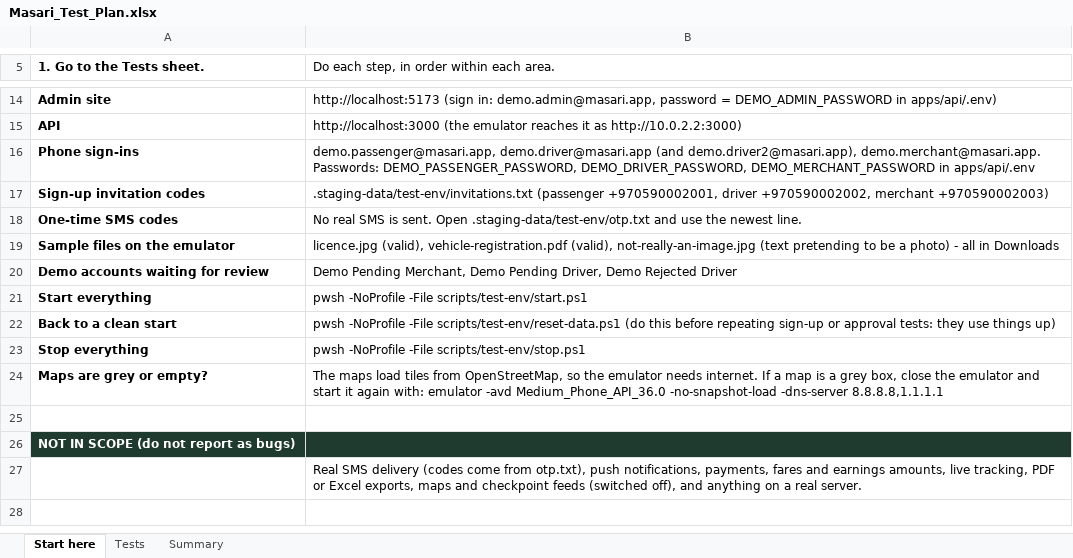
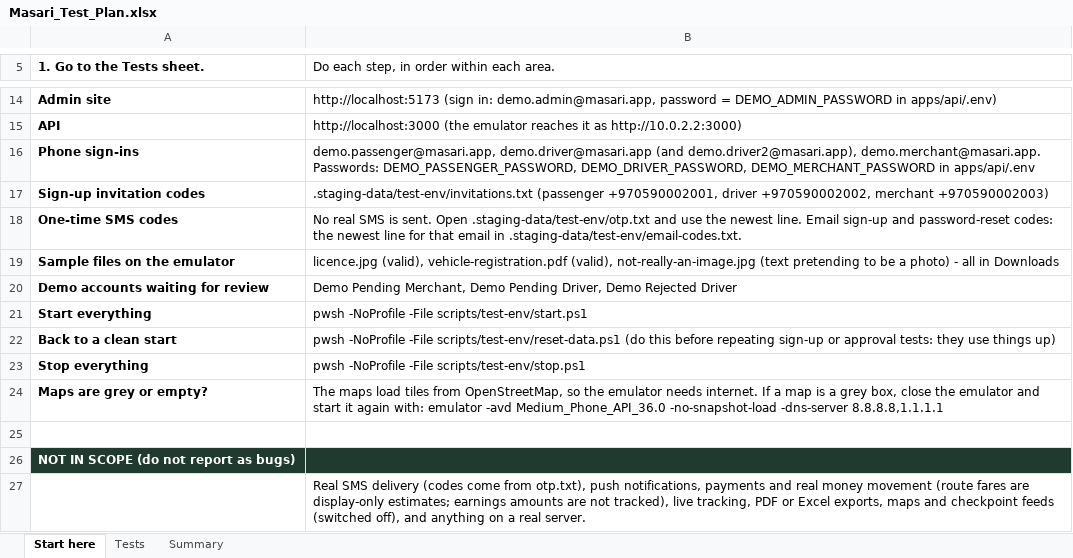
Before and after one commit to bashartomeza/Masari, an Excel workbook: docs/demo/Masari_Test_Plan.xlsx, sheet Start here, drawn as a sheet; only a part is shown, gaps mark what is left out; values as stored, in another font and other column widths than the file's, no borders; the diff names each change by its address in the sheet, - before the commit and + after, or states it on an @@ line.

```diff
--- a/docs/demo/Masari_Test_Plan.xlsx (sheet Start here)
+++ b/docs/demo/Masari_Test_Plan.xlsx (sheet Start here)
-B18: …newest line.
+B18: …newest line. Email sign-up and password-reset codes: the newest line for that email in .staging-data/test-env/email-codes.txt.
-B27: …push notifications, payments, fares and earnings amounts, live tracking,…
+B27: …push notifications, payments and real money movement (route fares are display-only estimates; earnings amounts are not tracked), live tracking,…
```
Also changed, not shown: sheet Tests, sheet Summary, docs/demo/Masari_Test_Results.xlsx, 6 other files.
